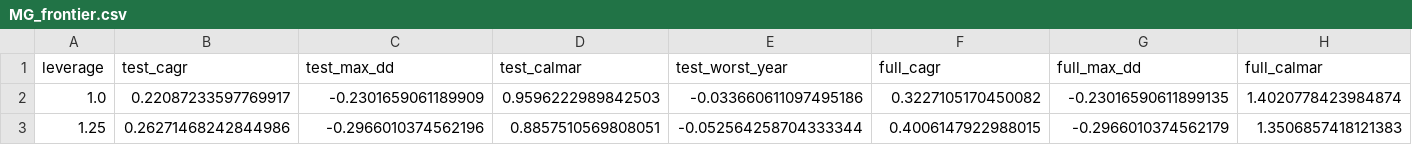
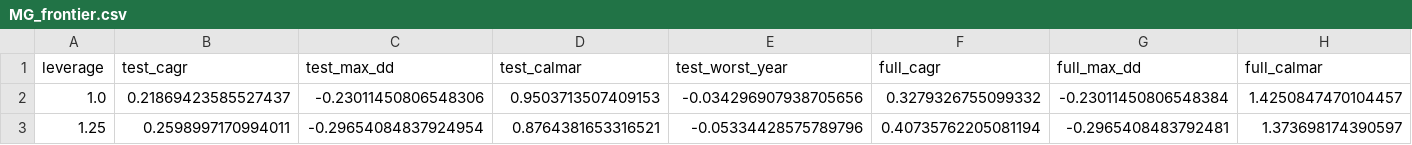
Before and after one commit to GustheTrader/looper3, a CSV file: research/core_frontier/results/MG_frontier.csv, drawn as a sheet; only a part is shown; the diff covers the shown part only; the diff names each change by its address in the sheet, - before the commit and + after, or states it on an @@ line.

```diff
--- a/research/core_frontier/results/MG_frontier.csv
+++ b/research/core_frontier/results/MG_frontier.csv
-B2 (test_cagr): 0.22087233597769917
+B2 (test_cagr): 0.21869423585527437
-C2 (test_max_dd): -0.2301659061189909
+C2 (test_max_dd): -0.23011450806548306
-D2 (test_calmar): 0.9596222989842503
+D2 (test_calmar): 0.9503713507409153
-E2 (test_worst_year): -0.033660611097495186
+E2 (test_worst_year): -0.034296907938705656
-F2 (full_cagr): 0.3227105170450082
+F2 (full_cagr): 0.3279326755099332
-G2 (full_max_dd): -0.23016590611899135
+G2 (full_max_dd): -0.23011450806548384
-H2 (full_calmar): 1.4020778423984874
+H2 (full_calmar): 1.4250847470104457
-B3 (test_cagr): 0.26271468242844986
+B3 (test_cagr): 0.2598997170994011
-C3 (test_max_dd): -0.2966010374562196
+C3 (test_max_dd): -0.29654084837924954
-D3 (test_calmar): 0.8857510569808051
+D3 (test_calmar): 0.8764381653316521
-E3 (test_worst_year): -0.052564258704333344
+E3 (test_worst_year): -0.05334428575789796
-F3 (full_cagr): 0.4006147922988015
+F3 (full_cagr): 0.40735762205081194
-G3 (full_max_dd): -0.2966010374562179
+G3 (full_max_dd): -0.2965408483792481
-H3 (full_calmar): 1.3506857418121383
+H3 (full_calmar): 1.373698174390597
```
Also changed, not shown: 51 edited cells elsewhere in this file, research/core_frontier/results/CF_monthly.csv, research/core_frontier/results/CF_rolling36.csv, 42 other files.
